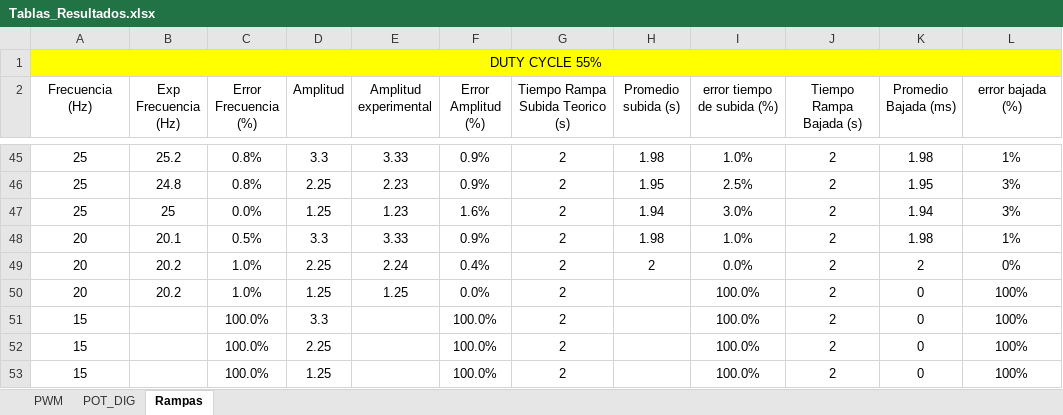
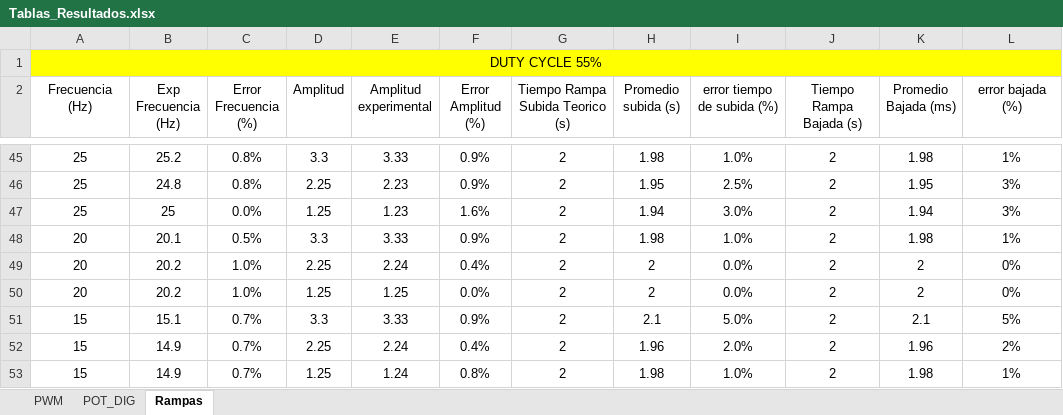
Before and after one commit to TheDany4545/Tesis-2022-Erick-Aquino, an Excel workbook: Estimulador/Caracterizacion/Tablas_Resultados.xlsx, sheet Rampas, drawn as a sheet; only a part is shown, gaps mark what is left out; values as stored, in another font and other column widths than the file's, no borders; table styles not drawn; the diff covers the shown part only; the diff names each change by its address in the sheet, - before the commit and + after, or states it on an @@ line.

Commit message:
Tablas de rampas

```diff
--- a/Estimulador/Caracterizacion/Tablas_Resultados.xlsx (sheet Rampas)
+++ b/Estimulador/Caracterizacion/Tablas_Resultados.xlsx (sheet Rampas)
-H50 (Promedio subida (s)): (empty)
+H50 (Promedio subida (s)): 2
-I50 (error tiempo de subida (%)): 100.0%
+I50 (error tiempo de subida (%)): 0.0%
-K50 (Promedio Bajada (ms)): 0
+K50 (Promedio Bajada (ms)): 2
-L50 (error bajada (%)): 100%
+L50 (error bajada (%)): 0%
-B51 (Exp Frecuencia (Hz)): (empty)
+B51 (Exp Frecuencia (Hz)): 15.1
-C51:C53 (Error Frecuencia (%)): 100.0%
+C51:C53 (Error Frecuencia (%)): 0.7%
-E51 (Amplitud experimental): (empty)
+E51 (Amplitud experimental): 3.33
-F51 (Error Amplitud (%)): 100.0%
+F51 (Error Amplitud (%)): 0.9%
-H51 (Promedio subida (s)): (empty)
+H51 (Promedio subida (s)): 2.1
-I51 (error tiempo de subida (%)): 100.0%
+I51 (error tiempo de subida (%)): 5.0%
-K51 (Promedio Bajada (ms)): 0
+K51 (Promedio Bajada (ms)): 2.1
-L51 (error bajada (%)): 100%
+L51 (error bajada (%)): 5%
-B52:B53 (Exp Frecuencia (Hz)): (empty)
+B52:B53 (Exp Frecuencia (Hz)): 14.9
-E52 (Amplitud experimental): (empty)
+E52 (Amplitud experimental): 2.24
-F52 (Error Amplitud (%)): 100.0%
+F52 (Error Amplitud (%)): 0.4%
-H52 (Promedio subida (s)): (empty)
+H52 (Promedio subida (s)): 1.96
-I52 (error tiempo de subida (%)): 100.0%
+I52 (error tiempo de subida (%)): 2.0%
-K52 (Promedio Bajada (ms)): 0
+K52 (Promedio Bajada (ms)): 1.96
-L52 (error bajada (%)): 100%
+L52 (error bajada (%)): 2%
-E53 (Amplitud experimental): (empty)
+E53 (Amplitud experimental): 1.24
-F53 (Error Amplitud (%)): 100.0%
+F53 (Error Amplitud (%)): 0.8%
-H53 (Promedio subida (s)): (empty)
+H53 (Promedio subida (s)): 1.98
-I53 (error tiempo de subida (%)): 100.0%
+I53 (error tiempo de subida (%)): 1.0%
-K53 (Promedio Bajada (ms)): 0
+K53 (Promedio Bajada (ms)): 1.98
-L53 (error bajada (%)): 100%
+L53 (error bajada (%)): 1%
```
Also changed, not shown: 122 edited cells elsewhere in this sheet, 8 other files.
